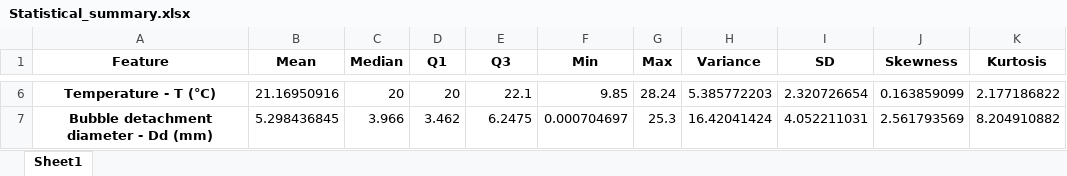
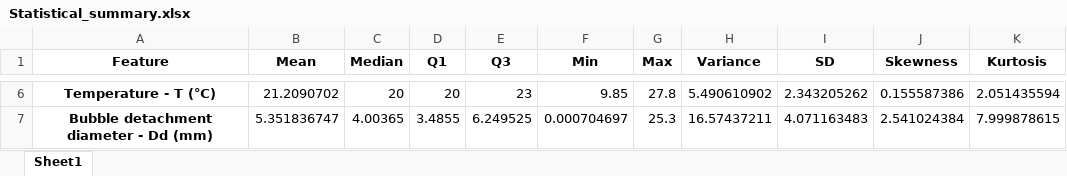
Before and after one commit to DavidOk410/MNB-Preprocessing, an Excel workbook: MBN Preprocessing/Statistical_summary.xlsx, sheet Sheet1, drawn as a sheet; only a part is shown, gaps mark what is left out; values as stored, in another font and other column widths than the file's, no borders; the diff covers the shown part only; the diff names each change by its address in the sheet, - before the commit and + after, or states it on an @@ line.

```diff
--- a/MBN Preprocessing/Statistical_summary.xlsx (sheet Sheet1)
+++ b/MBN Preprocessing/Statistical_summary.xlsx (sheet Sheet1)
-B6 (Mean): 21.16950916
+B6 (Mean): 21.2090702
-E6 (Q3): 22.1
+E6 (Q3): 23
-G6 (Max): 28.24
+G6 (Max): 27.8
-H6 (Variance): 5.385772203
+H6 (Variance): 5.490610902
-I6 (SD): 2.320726654
+I6 (SD): 2.343205262
-J6 (Skewness): 0.163859099
+J6 (Skewness): 0.155587386
-K6 (Kurtosis): 2.177186822
+K6 (Kurtosis): 2.051435594
-B7 (Mean): 5.298436845
+B7 (Mean): 5.351836747
-C7 (Median): 3.966
+C7 (Median): 4.00365
-D7 (Q1): 3.462
+D7 (Q1): 3.4855
-E7 (Q3): 6.2475
+E7 (Q3): 6.249525
-H7 (Variance): 16.42041424
+H7 (Variance): 16.57437211
-I7 (SD): 4.052211031
+I7 (SD): 4.071163483
-J7 (Skewness): 2.561793569
+J7 (Skewness): 2.541024384
-K7 (Kurtosis): 8.204910882
+K7 (Kurtosis): 7.999878615
```
Also changed, not shown: 27 edited cells elsewhere in this sheet, MBN Preprocessing/Cleaned_dataset Task 2.xlsx, MBN Preprocessing/Dataset_Multicol.xlsx, 16 other files.
